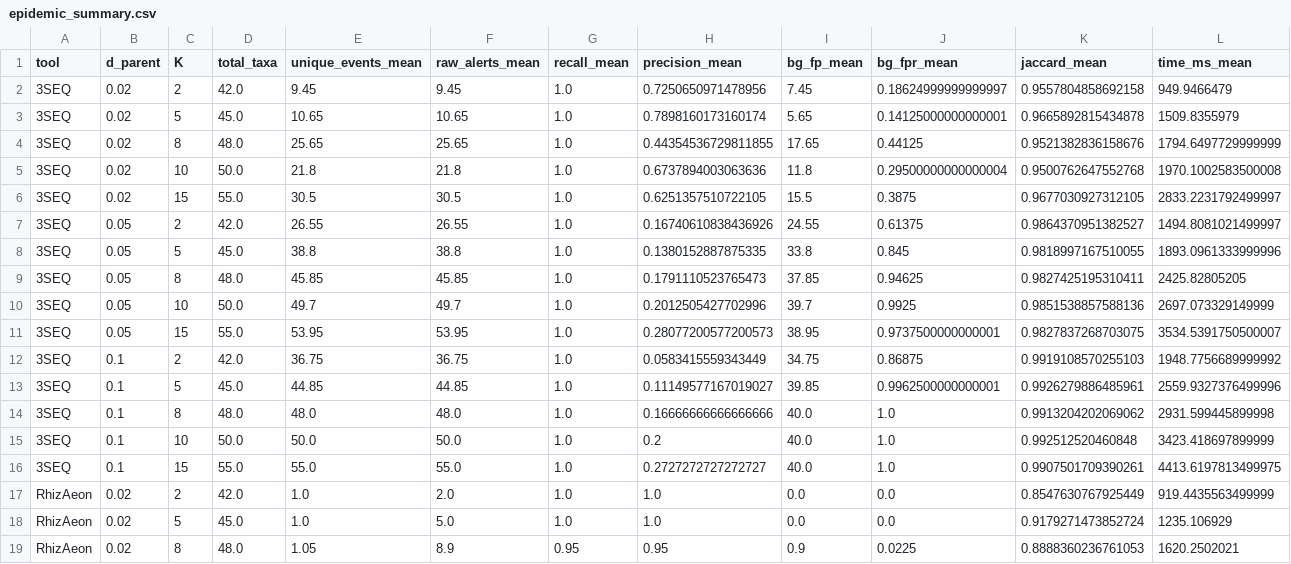
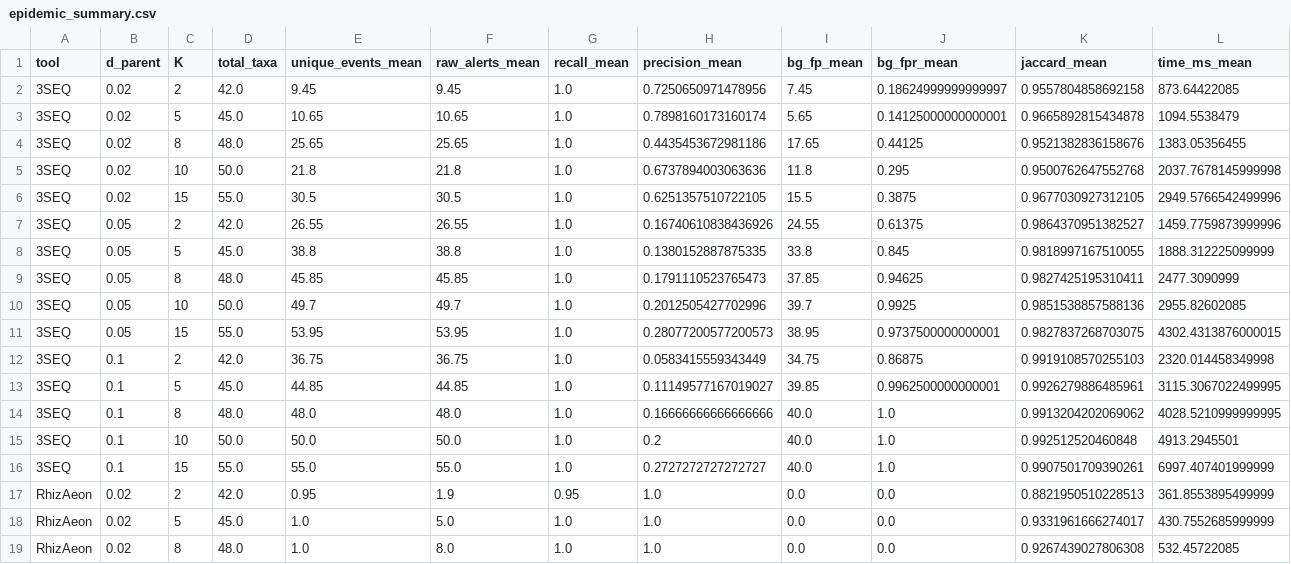
Before and after one commit to veg/rhizaeon-code, a CSV file: benchmarks/scenario1_epidemic_clonal_expansion/epidemic_summary.csv, drawn as a sheet; only a part is shown; the diff covers the shown part only.

```diff
--- a/benchmarks/scenario1_epidemic_clonal_expansion/epidemic_summary.csv
+++ b/benchmarks/scenario1_epidemic_clonal_expansion/epidemic_summary.csv
@@ -1,19 +1,19 @@
 tool,d_parent,K,total_taxa,unique_events_mean,raw_alerts_mean,recall_mean,precision_mean,bg_fp_mean,bg_fpr_mean,jaccard_mean,time_ms_mean
-3SEQ,0.02,2,42.0,9.45,9.45,1.0,0.7250650971478956,7.45,0.18624999999999997,0.9557804858692158,949.9466479
-3SEQ,0.02,5,45.0,10.65,10.65,1.0,0.7898160173160174,5.65,0.14125000000000001,0.9665892815434878,1509.8355979
-3SEQ,0.02,8,48.0,25.65,25.65,1.0,0.44354536729811855,17.65,0.44125,0.9521382836158676,1794.6497729999999
-3SEQ,0.02,10,50.0,21.8,21.8,1.0,0.6737894003063636,11.8,0.29500000000000004,0.9500762647552768,1970.1002583500008
-3SEQ,0.02,15,55.0,30.5,30.5,1.0,0.6251357510722105,15.5,0.3875,0.9677030927312105,2833.2231792499997
-3SEQ,0.05,2,42.0,26.55,26.55,1.0,0.16740610838436926,24.55,0.61375,0.9864370951382527,1494.8081021499997
-3SEQ,0.05,5,45.0,38.8,38.8,1.0,0.1380152887875335,33.8,0.845,0.9818997167510055,1893.0961333999996
-3SEQ,0.05,8,48.0,45.85,45.85,1.0,0.1791110523765473,37.85,0.94625,0.9827425195310411,2425.82805205
-3SEQ,0.05,10,50.0,49.7,49.7,1.0,0.2012505427702996,39.7,0.9925,0.9851538857588136,2697.073329149999
-3SEQ,0.05,15,55.0,53.95,53.95,1.0,0.28077200577200573,38.95,0.9737500000000001,0.9827837268703075,3534.5391750500007
-3SEQ,0.1,2,42.0,36.75,36.75,1.0,0.0583415559343449,34.75,0.86875,0.9919108570255103,1948.7756689999992
-3SEQ,0.1,5,45.0,44.85,44.85,1.0,0.11149577167019027,39.85,0.9962500000000001,0.9926279886485961,2559.9327376499996
-3SEQ,0.1,8,48.0,48.0,48.0,1.0,0.16666666666666666,40.0,1.0,0.9913204202069062,2931.599445899998
-3SEQ,0.1,10,50.0,50.0,50.0,1.0,0.2,40.0,1.0,0.992512520460848,3423.418697899999
-3SEQ,0.1,15,55.0,55.0,55.0,1.0,0.2727272727272727,40.0,1.0,0.9907501709390261,4413.6197813499975
-RhizAeon,0.02,2,42.0,1.0,2.0,1.0,1.0,0.0,0.0,0.8547630767925449,919.4435563499999
-RhizAeon,0.02,5,45.0,1.0,5.0,1.0,1.0,0.0,0.0,0.9179271473852724,1235.106929
-RhizAeon,0.02,8,48.0,1.05,8.9,0.95,0.95,0.9,0.0225,0.8888360236761053,1620.2502021
+3SEQ,0.02,2,42.0,9.45,9.45,1.0,0.7250650971478956,7.45,0.18624999999999997,0.9557804858692158,873.64422085
+3SEQ,0.02,5,45.0,10.65,10.65,1.0,0.7898160173160174,5.65,0.14125000000000001,0.9665892815434878,1094.5538479
+3SEQ,0.02,8,48.0,25.65,25.65,1.0,0.4435453672981186,17.65,0.44125,0.9521382836158676,1383.05356455
+3SEQ,0.02,10,50.0,21.8,21.8,1.0,0.6737894003063636,11.8,0.295,0.9500762647552768,2037.7678145999998
+3SEQ,0.02,15,55.0,30.5,30.5,1.0,0.6251357510722105,15.5,0.3875,0.9677030927312105,2949.5766542499996
+3SEQ,0.05,2,42.0,26.55,26.55,1.0,0.16740610838436926,24.55,0.61375,0.9864370951382527,1459.7759873999996
+3SEQ,0.05,5,45.0,38.8,38.8,1.0,0.1380152887875335,33.8,0.845,0.9818997167510055,1888.312225099999
+3SEQ,0.05,8,48.0,45.85,45.85,1.0,0.1791110523765473,37.85,0.94625,0.9827425195310411,2477.3090999
+3SEQ,0.05,10,50.0,49.7,49.7,1.0,0.2012505427702996,39.7,0.9925,0.9851538857588136,2955.82602085
+3SEQ,0.05,15,55.0,53.95,53.95,1.0,0.28077200577200573,38.95,0.9737500000000001,0.9827837268703075,4302.4313876000015
+3SEQ,0.1,2,42.0,36.75,36.75,1.0,0.0583415559343449,34.75,0.86875,0.9919108570255103,2320.014458349998
+3SEQ,0.1,5,45.0,44.85,44.85,1.0,0.11149577167019027,39.85,0.9962500000000001,0.9926279886485961,3115.3067022499995
+3SEQ,0.1,8,48.0,48.0,48.0,1.0,0.16666666666666666,40.0,1.0,0.9913204202069062,4028.5210999999995
+3SEQ,0.1,10,50.0,50.0,50.0,1.0,0.2,40.0,1.0,0.992512520460848,4913.2945501
+3SEQ,0.1,15,55.0,55.0,55.0,1.0,0.2727272727272727,40.0,1.0,0.9907501709390261,6997.407401999999
+RhizAeon,0.02,2,42.0,0.95,1.9,0.95,1.0,0.0,0.0,0.8821950510228513,361.8553895499999
+RhizAeon,0.02,5,45.0,1.0,5.0,1.0,1.0,0.0,0.0,0.9331961666274017,430.7552685999999
+RhizAeon,0.02,8,48.0,1.0,8.0,1.0,1.0,0.0,0.0,0.9267439027806308,532.45722085
```
Also changed, not shown: 53 edited cells elsewhere in this file, benchmarks/posada_crandall_2001/posada_comparison_rhizaeon_vs_3seq.csv, benchmarks/posada_crandall_2001/posada_summary.csv, 32 other files.
